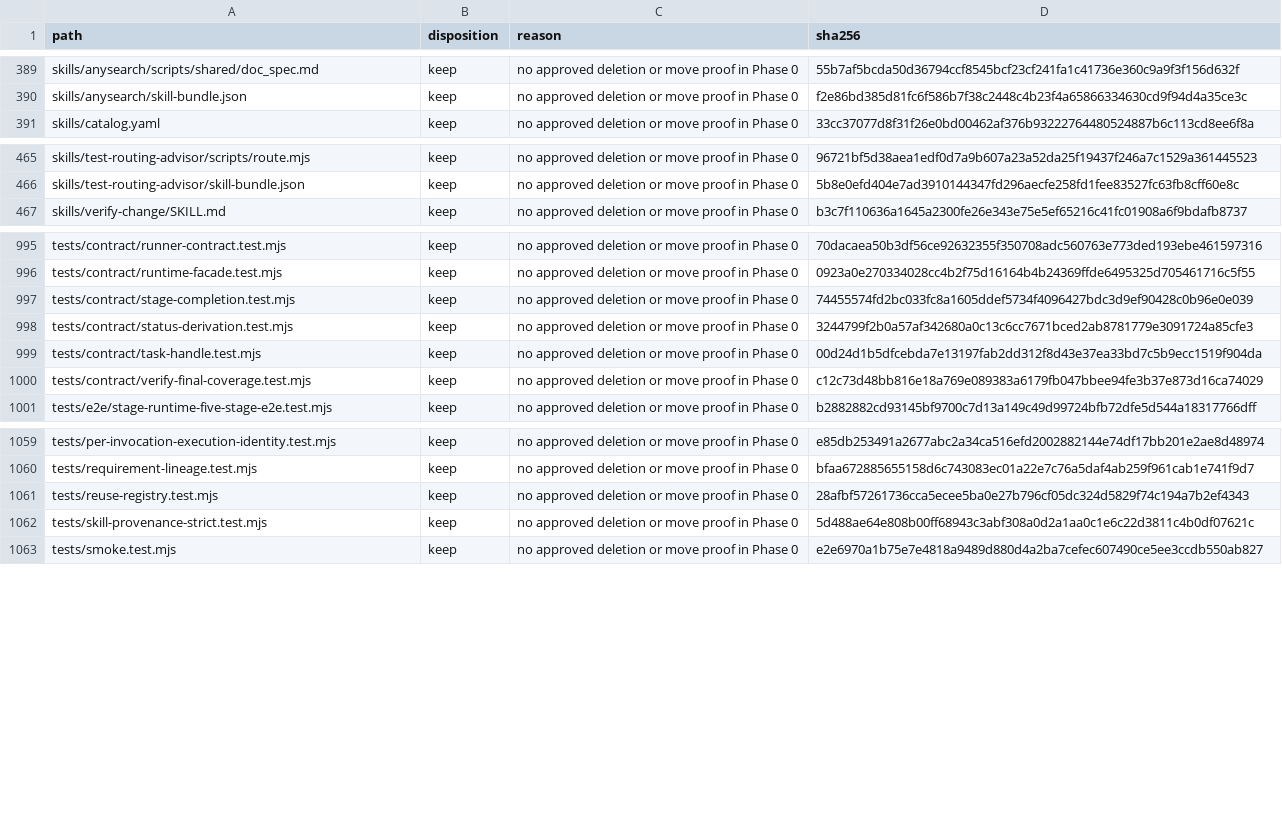
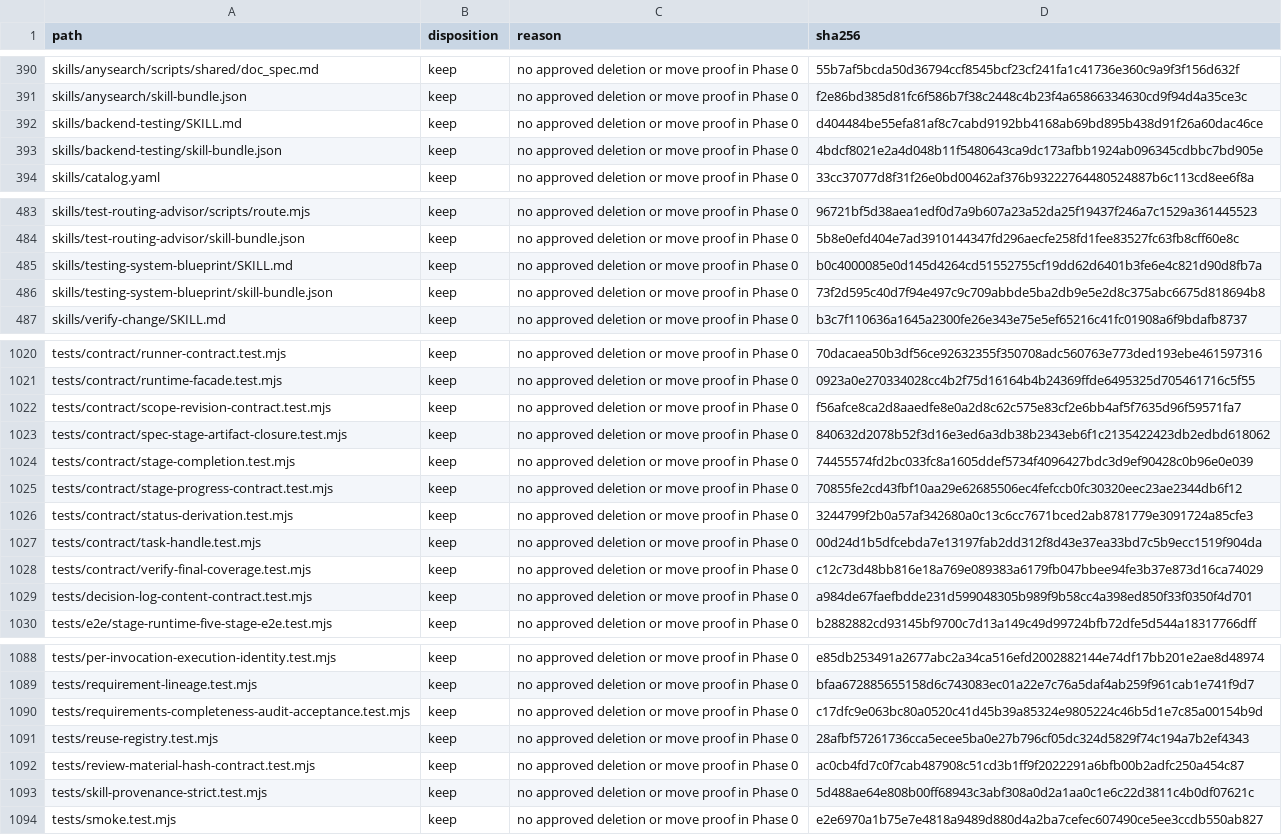
Before and after one commit to Hugh4424/workflowhub, a TSV file: docs/architecture/repository-inventory.tsv, drawn as a sheet; only a part is shown, gaps mark what is left out; the diff covers the shown part only; the diff names each change by its address in the sheet, - before the commit and + after, or states it on an @@ line.

Commit message:
chore: sync architecture artifacts

```diff
--- a/docs/architecture/repository-inventory.tsv
+++ b/docs/architecture/repository-inventory.tsv
+row 392: skills/backend-testing/SKILL.md | keep | no approved deletion or move proof in Phase 0 | d404484be55efa81af8c7cabd9192bb4168ab69bd895b438d91f26a60dac46ce
+row 393: skills/backend-testing/skill-bundle.json | keep | no approved deletion or move proof in Phase 0 | 4bdcf8021e2a4d048b11f5480643ca9dc173afbb1924ab096345cdbbc7bd905e
+row 485: skills/testing-system-blueprint/SKILL.md | keep | no approved deletion or move proof in Phase 0 | b0c4000085e0d145d4264cd51552755cf19dd62d6401b3fe6e4c821d90d8fb7a
+row 486: skills/testing-system-blueprint/skill-bundle.json | keep | no approved deletion or move proof in Phase 0 | 73f2d595c40d7f94e497c9c709abbde5ba2db9e5e2d8c375abc6675d818694b8
+row 1022: tests/contract/scope-revision-contract.test.mjs | keep | no approved deletion or move proof in Phase 0 | f56afce8ca2d8aaedfe8e0a2d8c62c575e83cf2e6bb4af5f7635d96f59571fa7
+row 1023: tests/contract/spec-stage-artifact-closure.test.mjs | keep | no approved deletion or move proof in Phase 0 | 840632d2078b52f3d16e3ed6a3db38b2343eb6f1c2135422423db2edbd618062
+row 1025: tests/contract/stage-progress-contract.test.mjs | keep | no approved deletion or move proof in Phase 0 | 70855fe2cd43fbf10aa29e62685506ec4fefccb0fc30320eec23ae2344db6f12
+row 1029: tests/decision-log-content-contract.test.mjs | keep | no approved deletion or move proof in Phase 0 | a984de67faefbdde231d599048305b989f9b58cc4a398ed850f33f0350f4d701
+row 1090: tests/requirements-completeness-audit-acceptance.test.mjs | keep | no approved deletion or move proof in Phase 0 | c17dfc9e063bc80a0520c41d45b39a85324e9805224c46b5d1e7c85a00154b9d
+row 1092: tests/review-material-hash-contract.test.mjs | keep | no approved deletion or move proof in Phase 0 | ac0cb4fd7c0f7cab487908c51cd3b1ff9f2022291a6bfb00b2adfc250a454c87
```
Also changed, not shown: 22 added rows and 13 edited cells elsewhere in this file, 2 other files.
